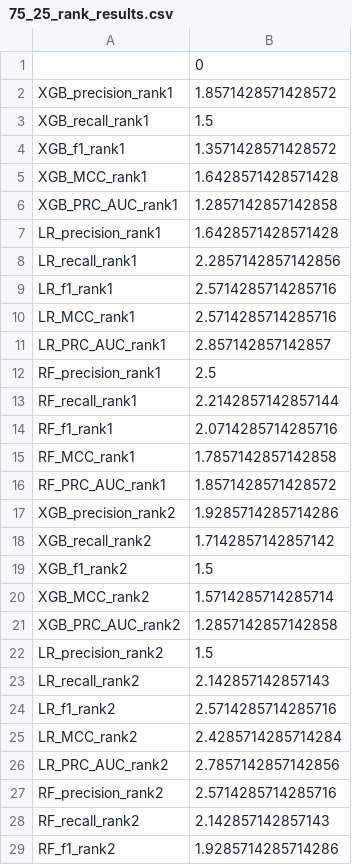
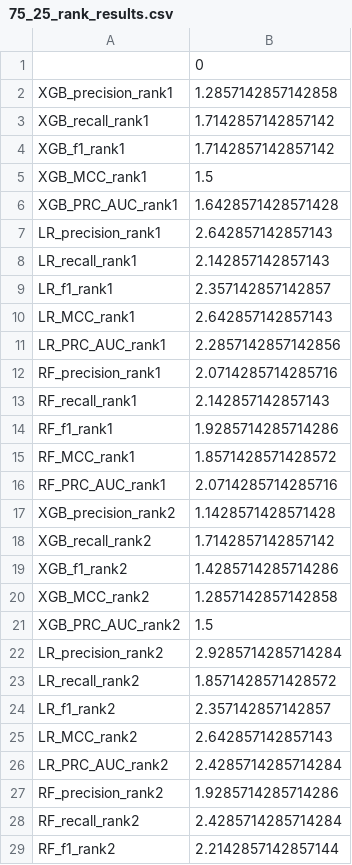
Before and after one commit to jtbryan/defect-prediction, a CSV file: src/notebooks/75_25_rank_results.csv, drawn as a sheet; only a part is shown; the diff covers the shown part only.

```diff
--- a/src/notebooks/75_25_rank_results.csv
+++ b/src/notebooks/75_25_rank_results.csv
@@ -1,29 +1,29 @@
 ,0
-XGB_precision_rank1,1.8571428571428572
-XGB_recall_rank1,1.5
-XGB_f1_rank1,1.3571428571428572
-XGB_MCC_rank1,1.6428571428571428
-XGB_PRC_AUC_rank1,1.2857142857142858
-LR_precision_rank1,1.6428571428571428
-LR_recall_rank1,2.2857142857142856
-LR_f1_rank1,2.5714285714285716
-LR_MCC_rank1,2.5714285714285716
-LR_PRC_AUC_rank1,2.857142857142857
-RF_precision_rank1,2.5
-RF_recall_rank1,2.2142857142857144
-RF_f1_rank1,2.0714285714285716
-RF_MCC_rank1,1.7857142857142858
-RF_PRC_AUC_rank1,1.8571428571428572
-XGB_precision_rank2,1.9285714285714286
+XGB_precision_rank1,1.2857142857142858
+XGB_recall_rank1,1.7142857142857142
+XGB_f1_rank1,1.7142857142857142
+XGB_MCC_rank1,1.5
+XGB_PRC_AUC_rank1,1.6428571428571428
+LR_precision_rank1,2.642857142857143
+LR_recall_rank1,2.142857142857143
+LR_f1_rank1,2.357142857142857
+LR_MCC_rank1,2.642857142857143
+LR_PRC_AUC_rank1,2.2857142857142856
+RF_precision_rank1,2.0714285714285716
+RF_recall_rank1,2.142857142857143
+RF_f1_rank1,1.9285714285714286
+RF_MCC_rank1,1.8571428571428572
+RF_PRC_AUC_rank1,2.0714285714285716
+XGB_precision_rank2,1.1428571428571428
 XGB_recall_rank2,1.7142857142857142
-XGB_f1_rank2,1.5
-XGB_MCC_rank2,1.5714285714285714
-XGB_PRC_AUC_rank2,1.2857142857142858
-LR_precision_rank2,1.5
-LR_recall_rank2,2.142857142857143
-LR_f1_rank2,2.5714285714285716
-LR_MCC_rank2,2.4285714285714284
-LR_PRC_AUC_rank2,2.7857142857142856
-RF_precision_rank2,2.5714285714285716
-RF_recall_rank2,2.142857142857143
-RF_f1_rank2,1.9285714285714286
+XGB_f1_rank2,1.4285714285714286
+XGB_MCC_rank2,1.2857142857142858
+XGB_PRC_AUC_rank2,1.5
+LR_precision_rank2,2.9285714285714284
+LR_recall_rank2,1.8571428571428572
+LR_f1_rank2,2.357142857142857
+LR_MCC_rank2,2.642857142857143
+LR_PRC_AUC_rank2,2.4285714285714284
+RF_precision_rank2,1.9285714285714286
+RF_recall_rank2,2.4285714285714284
+RF_f1_rank2,2.2142857142857144
```
Also changed, not shown: 2 edited cells elsewhere in this file, src/notebooks/75_25_results.csv, src/notebooks/out.csv, 1 other file.
